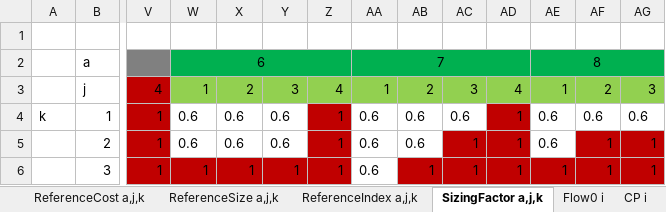
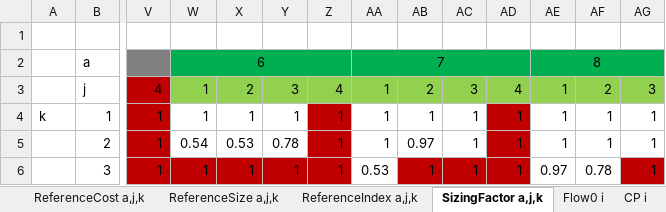
Before and after one commit to VincentReurslag/Superstructure_github, an Excel workbook: SS_dataV8.xlsx, sheet SizingFactor a,j,k, drawn as a sheet; only a part is shown, gaps mark what is left out; values as stored, in another font and other column widths than the file's, no borders; the diff names each change by its address in the sheet, - before the commit and + after, or states it on an @@ line.

```diff
--- a/SS_dataV8.xlsx (sheet SizingFactor a,j,k)
+++ b/SS_dataV8.xlsx (sheet SizingFactor a,j,k)
-W4: 0.6
+W4: 1
-X4: 0.6
+X4: 1
-Y4: 0.6
+Y4: 1
-AA4:AA5: 0.6
+AA4:AA5: 1
-AB4: 0.6
+AB4: 1
-AC4: 0.6
+AC4: 1
-AE4:AE5: 0.6
+AE4:AE5: 1
-AF4: 0.6
+AF4: 1
-AG4: 0.6
+AG4: 1
-W5: 0.6
+W5: 0.54
-X5: 0.6
+X5: 0.53
-Y5: 0.6
+Y5: 0.78
-AB5: 0.6
+AB5: 0.97
-AC5 fill: #C00000
+AC5 fill: none
-AF5:AG5 fill: #C00000
+AF5:AG5 fill: none
-AA6: 0.6
+AA6: 0.53
-AE6: 1
+AE6: 0.97
-AE6:AF6 fill: #C00000
+AE6:AF6 fill: none
-AF6: 1
+AF6: 0.78
```
Also changed, not shown: sheet ReferenceSize a,j,k, sheet Temperature a,j,k, sheet SF a,j,k,i, sheet ReferenceCost a,j,k, sheet EC a,j,k, sheet ReferenceIndex a,j,k, 3 more sheets, 1 other file.
